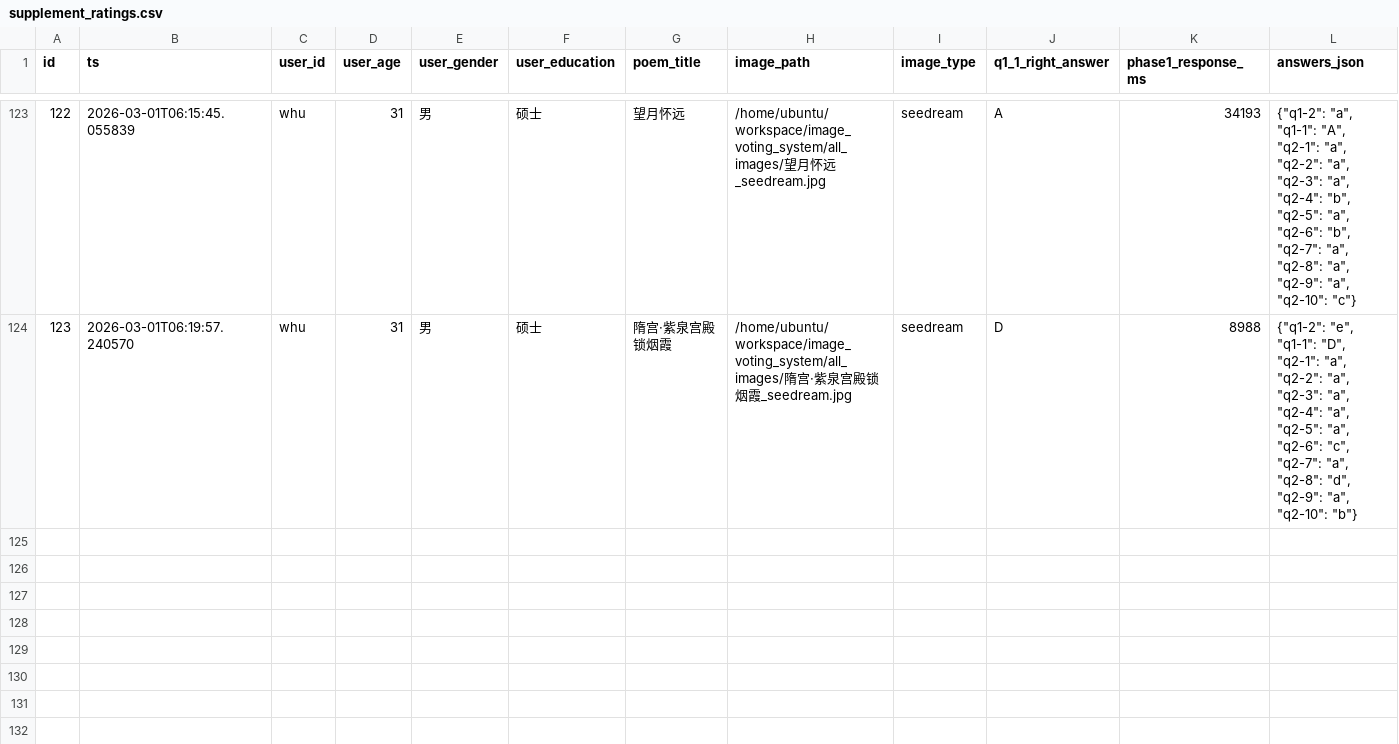
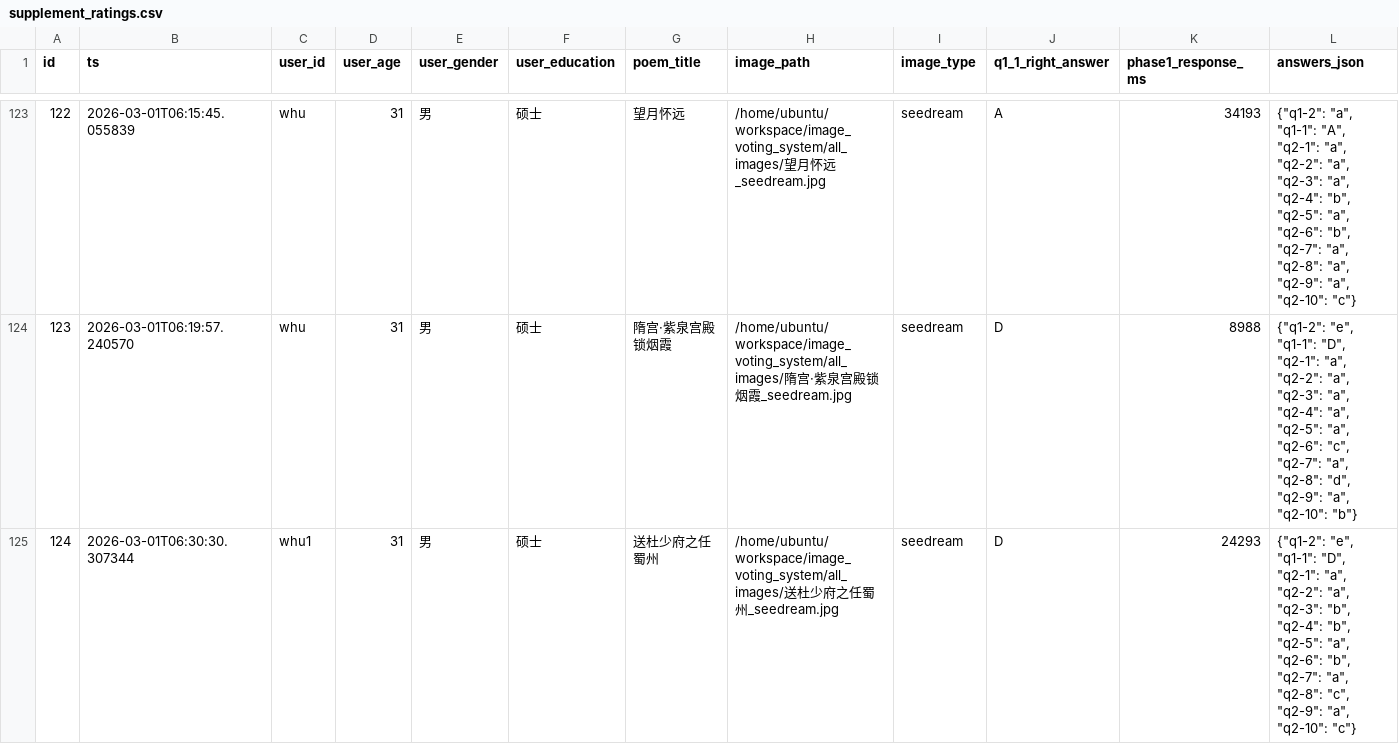
Before and after one commit to superwhu919/image_voting_system, a CSV file: supplement_ratings.csv, drawn as a sheet; only a part is shown, gaps mark what is left out; rows hold the shown columns only; the diff names each change by its address in the sheet, - before the commit and + after, or states it on an @@ line.

Commit message:
adding data

```diff
--- a/supplement_ratings.csv
+++ b/supplement_ratings.csv
+row 125: 124 | 2026-03-01T06:30:30.307344 | whu1 | 31 | 男 | 硕士 | 送杜少府之任蜀州 | /home/ubuntu/workspace/image_voting_system/all_images/送杜少府之任蜀州_seedream.jpg | seedream | D | 24293 | {"q1-2": "e", "q1-1": "D", "q2-1": "a", "q2-2": "a", "q2-3": "b", "q2-4": "b", "q2-5": "a", "q2-6": "b", "q2-7": "a", "q2-8": "c", "q2-9": "a", "q2-10": "c"}
```
